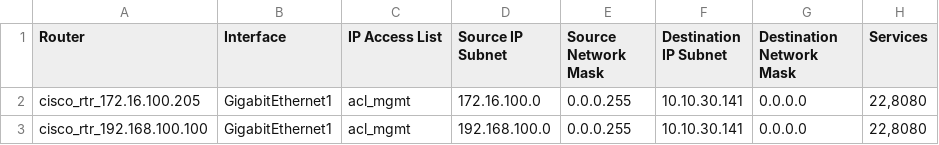
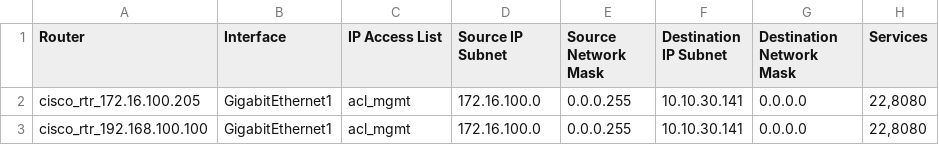
Before and after one commit to eanylin/ansible-lab, a CSV file: multi_network_devices_configuration_demo/roles/cisco_add_acl/files/acl_requirements.csv, drawn as a sheet.

```diff
--- a/multi_network_devices_configuration_demo/roles/cisco_add_acl/files/acl_requirements.csv
+++ b/multi_network_devices_configuration_demo/roles/cisco_add_acl/files/acl_requirements.csv
@@ -2,2 +2,2 @@ Router,Interface,IP Access List,Source IP Subnet,Source Network Mask,Destination
 cisco_rtr_172.16.100.205,GigabitEthernet1,acl_mgmt,172.16.100.0,0.0.0.255,10.10.30.141,0.0.0.0,"22,8080"
-cisco_rtr_192.168.100.100,GigabitEthernet1,acl_mgmt,192.168.100.0,0.0.0.255,10.10.30.141,0.0.0.0,"22,8080"
+cisco_rtr_192.168.100.100,GigabitEthernet1,acl_mgmt,172.16.100.0,0.0.0.255,10.10.30.141,0.0.0.0,"22,8080"
```
Also changed, not shown: multi_network_devices_configuration_demo/roles/fortigate_create_firewall_policy/files/policy_requirements.csv, 1 other file.
